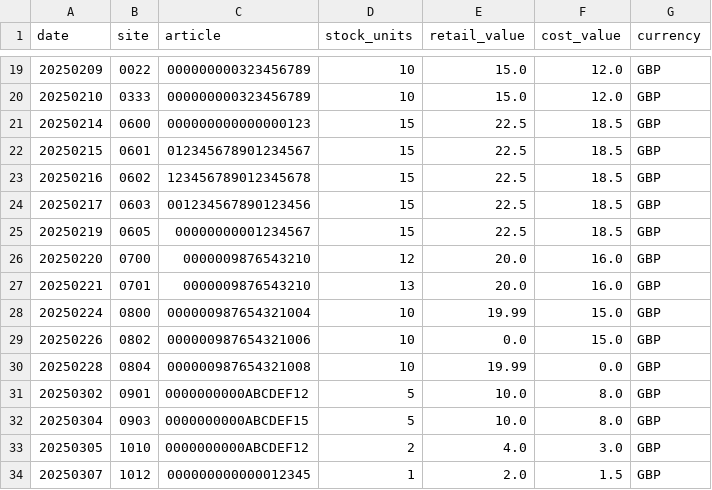
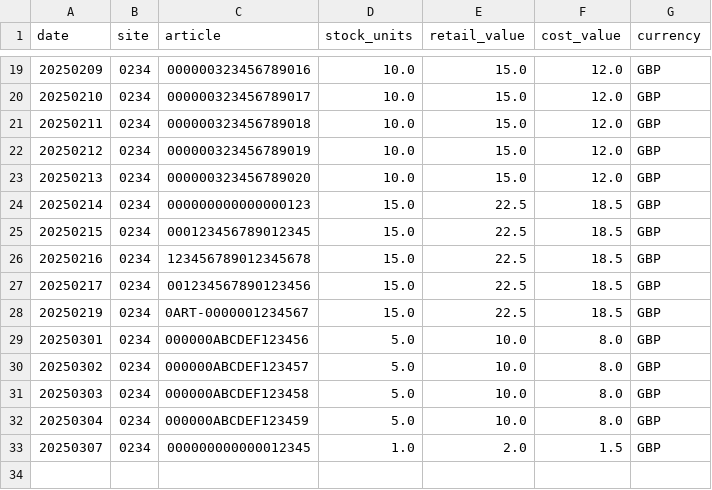
Before and after one commit to PevinAlfred/data-profiling-agent, a CSV file: outputs/clean_data.csv, drawn as a sheet; only a part is shown, gaps mark what is left out; the diff covers the shown part only.

```diff
--- a/outputs/clean_data.csv
+++ b/outputs/clean_data.csv
@@ -19,16 +19,15 @@ date,site,article,stock_units,retail_value,cost_value,currency
-20250209,0022,000000000323456789,10,15.0,12.0,GBP
-20250210,0333,000000000323456789,10,15.0,12.0,GBP
-20250214,0600,000000000000000123,15,22.5,18.5,GBP
-20250215,0601,012345678901234567,15,22.5,18.5,GBP
-20250216,0602,123456789012345678,15,22.5,18.5,GBP
-20250217,0603,001234567890123456,15,22.5,18.5,GBP
-20250219,0605,00000000001234567,15,22.5,18.5,GBP
-20250220,0700,0000009876543210,12,20.0,16.0,GBP
-20250221,0701,0000009876543210,13,20.0,16.0,GBP
-20250224,0800,000000987654321004,10,19.99,15.0,GBP
-20250226,0802,000000987654321006,10,0.0,15.0,GBP
-20250228,0804,000000987654321008,10,19.99,0.0,GBP
-20250302,0901,0000000000ABCDEF12,5,10.0,8.0,GBP
-20250304,0903,0000000000ABCDEF15,5,10.0,8.0,GBP
-20250305,1010,0000000000ABCDEF12,2,4.0,3.0,GBP
-20250307,1012,000000000000012345,1,2.0,1.5,GBP
+20250209,0234,000000323456789016,10.0,15.0,12.0,GBP
+20250210,0234,000000323456789017,10.0,15.0,12.0,GBP
+20250211,0234,000000323456789018,10.0,15.0,12.0,GBP
+20250212,0234,000000323456789019,10.0,15.0,12.0,GBP
+20250213,0234,000000323456789020,10.0,15.0,12.0,GBP
+20250214,0234,000000000000000123,15.0,22.5,18.5,GBP
+20250215,0234,000123456789012345,15.0,22.5,18.5,GBP
+20250216,0234,123456789012345678,15.0,22.5,18.5,GBP
+20250217,0234,001234567890123456,15.0,22.5,18.5,GBP
+20250219,0234,0ART-0000001234567,15.0,22.5,18.5,GBP
+20250301,0234,000000ABCDEF123456,5.0,10.0,8.0,GBP
+20250302,0234,000000ABCDEF123457,5.0,10.0,8.0,GBP
+20250303,0234,000000ABCDEF123458,5.0,10.0,8.0,GBP
+20250304,0234,000000ABCDEF123459,5.0,10.0,8.0,GBP
+20250307,0234,000000000000012345,1.0,2.0,1.5,GBP
```
Also changed, not shown: 2 added rows, 2 removed rows and 37 edited cells elsewhere in this file, outputs/input.csv, outputs/unclean_data.csv, 9 other files.
